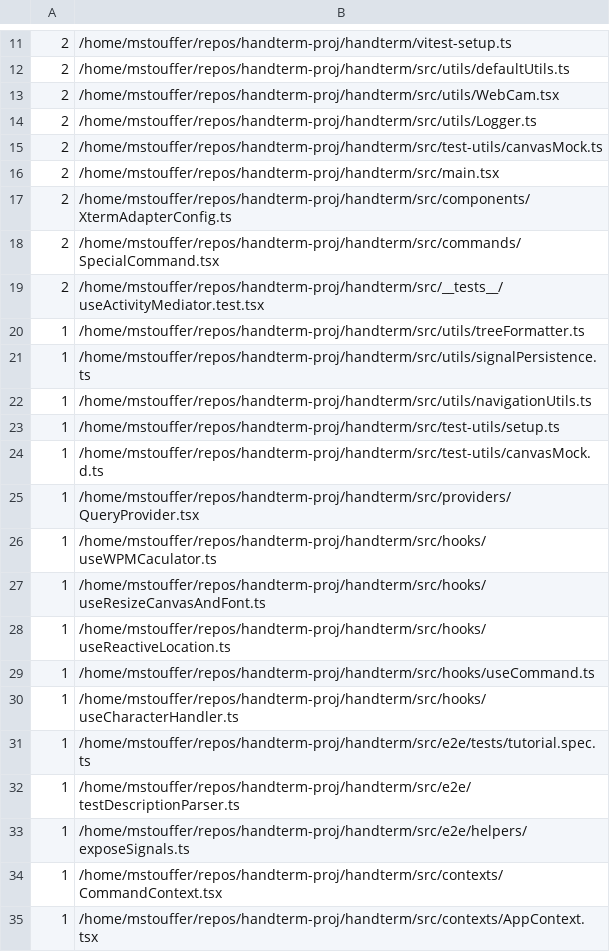
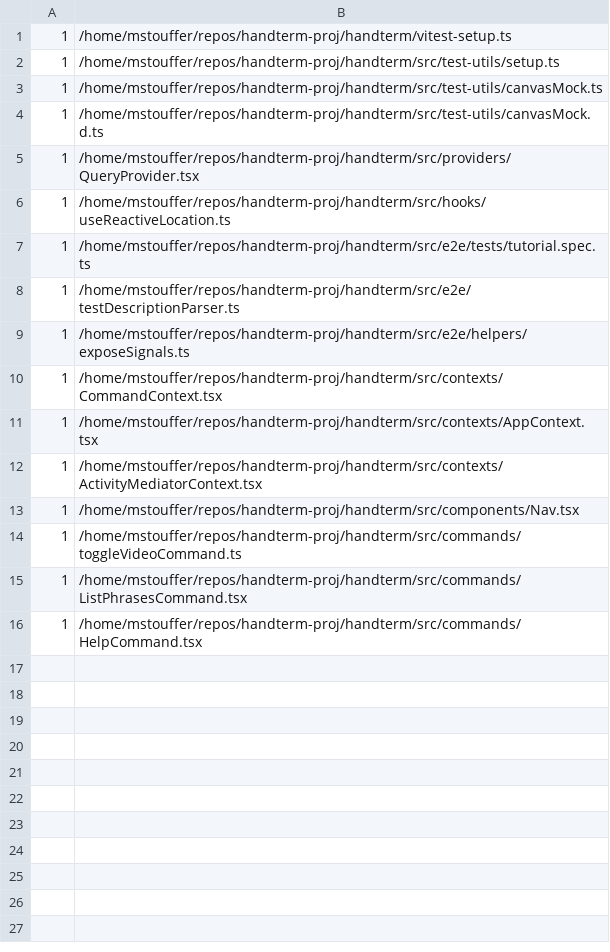
Before and after one commit to bizkite-co/handterm, a CSV file: eslint-files.csv, drawn as a sheet; only a part is shown, gaps mark what is left out; the shorter side is filled out with more unchanged rows; the diff covers the shown part only.

Commit message:
WIP repairing tests after linting

```diff
--- a/eslint-files.csv
+++ b/eslint-files.csv
@@ -11,21 +1,7 @@
-2,"/home/mstouffer/repos/handterm-proj/handterm/vitest-setup.ts"
-2,"/home/mstouffer/repos/handterm-proj/handterm/src/utils/defaultUtils.ts"
-2,"/home/mstouffer/repos/handterm-proj/handterm/src/utils/WebCam.tsx"
-2,"/home/mstouffer/repos/handterm-proj/handterm/src/utils/Logger.ts"
-2,"/home/mstouffer/repos/handterm-proj/handterm/src/test-utils/canvasMock.ts"
-2,"/home/mstouffer/repos/handterm-proj/handterm/src/main.tsx"
-2,"/home/mstouffer/repos/handterm-proj/handterm/src/components/XtermAdapterConfig.ts"
-2,"/home/mstouffer/repos/handterm-proj/handterm/src/commands/SpecialCommand.tsx"
-2,"/home/mstouffer/repos/handterm-proj/handterm/src/__tests__/useActivityMediator.test.tsx"
-1,"/home/mstouffer/repos/handterm-proj/handterm/src/utils/treeFormatter.ts"
-1,"/home/mstouffer/repos/handterm-proj/handterm/src/utils/signalPersistence.ts"
-1,"/home/mstouffer/repos/handterm-proj/handterm/src/utils/navigationUtils.ts"
+1,"/home/mstouffer/repos/handterm-proj/handterm/vitest-setup.ts"
 1,"/home/mstouffer/repos/handterm-proj/handterm/src/test-utils/setup.ts"
+1,"/home/mstouffer/repos/handterm-proj/handterm/src/test-utils/canvasMock.ts"
 1,"/home/mstouffer/repos/handterm-proj/handterm/src/test-utils/canvasMock.d.ts"
 1,"/home/mstouffer/repos/handterm-proj/handterm/src/providers/QueryProvider.tsx"
-1,"/home/mstouffer/repos/handterm-proj/handterm/src/hooks/useWPMCaculator.ts"
-1,"/home/mstouffer/repos/handterm-proj/handterm/src/hooks/useResizeCanvasAndFont.ts"
 1,"/home/mstouffer/repos/handterm-proj/handterm/src/hooks/useReactiveLocation.ts"
-1,"/home/mstouffer/repos/handterm-proj/handterm/src/hooks/useCommand.ts"
-1,"/home/mstouffer/repos/handterm-proj/handterm/src/hooks/useCharacterHandler.ts"
 1,"/home/mstouffer/repos/handterm-proj/handterm/src/e2e/tests/tutorial.spec.ts"
```
Also changed, not shown: 16 removed rows elsewhere in this file, 23 other files.
